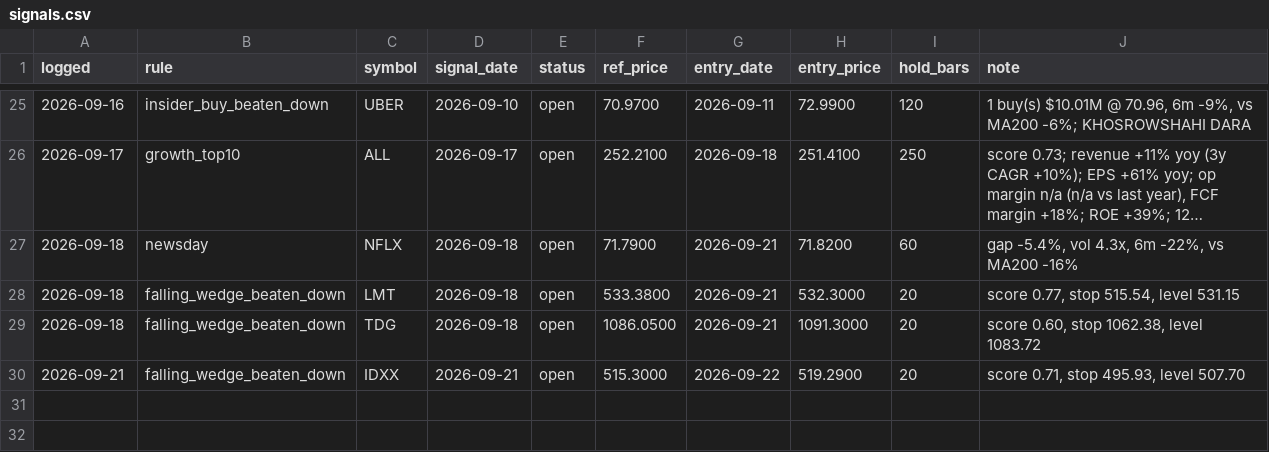
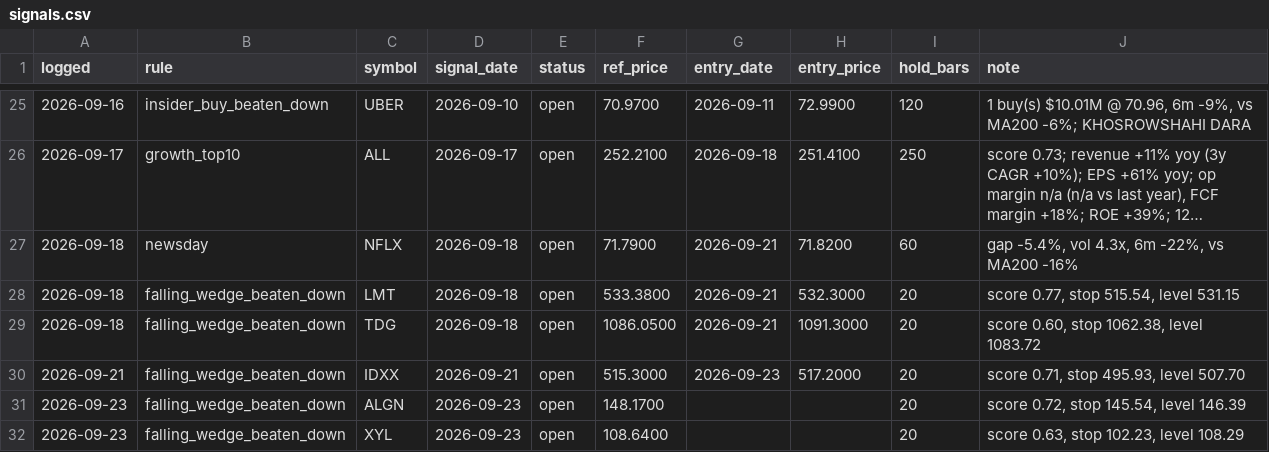
Before and after one commit to OrenRachamim/AlgoVision, a CSV file: journal/signals.csv, drawn as a sheet; only a part is shown, gaps mark what is left out; long unchanged cells end in ….

```diff
--- a/journal/signals.csv
+++ b/journal/signals.csv
@@ -29,2 +29,4 @@ logged,rule,symbol,signal_date,status,ref_price,entry_date,entry_price,hold_bars
 2026-09-18,falling_wedge_beaten_down,TDG,2026-09-18,open,1086.0500,2026-09-21,1091.3000,20,"score 0.60, stop 1062.38, level 1083.72"
-2026-09-21,falling_wedge_beaten_down,IDXX,2026-09-21,open,515.3000,2026-09-22,519.2900,20,"score 0.71, stop 495.93, level 507.70"
+2026-09-21,falling_wedge_beaten_down,IDXX,2026-09-21,open,515.3000,2026-09-23,517.2000,20,"score 0.71, stop 495.93, level 507.70"
+2026-09-23,falling_wedge_beaten_down,ALGN,2026-09-23,open,148.1700,,,20,"score 0.72, stop 145.54, level 146.39"
+2026-09-23,falling_wedge_beaten_down,XYL,2026-09-23,open,108.6400,,,20,"score 0.63, stop 102.23, level 108.29"
```
Also changed, not shown: journal/mark_to_market.csv, 4 other files.
